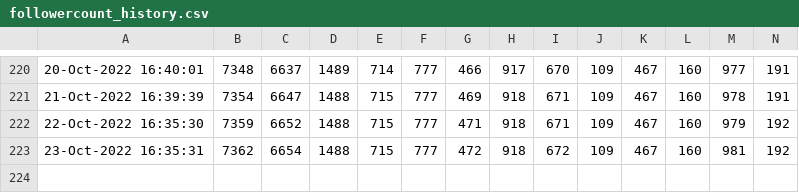
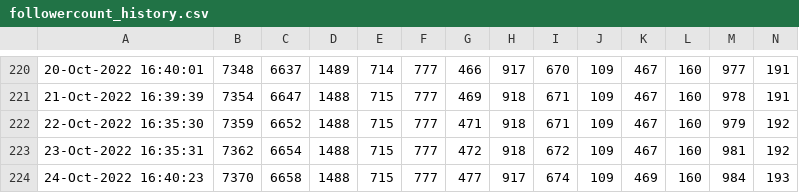
Before and after one commit to minoue-xx/Track-number-of-followers-using-Twitter-API, a CSV file: followercount_history.csv, drawn as a sheet; only a part is shown, gaps mark what is left out; rows hold the shown columns only; the diff names each change by its address in the sheet, - before the commit and + after, or states it on an @@ line.

Commit message:
Follower count history Updated by github-actions

```diff
--- a/followercount_history.csv
+++ b/followercount_history.csv
+row 224: 24-Oct-2022 16:40:23 | 7370 | 6658 | 1488 | 715 | 777 | 477 | 917 | 674 | 109 | 469 | 160 | 984 | 193
```
Also changed, not shown: uniquefollowercount_history.csv, 1 other file.
